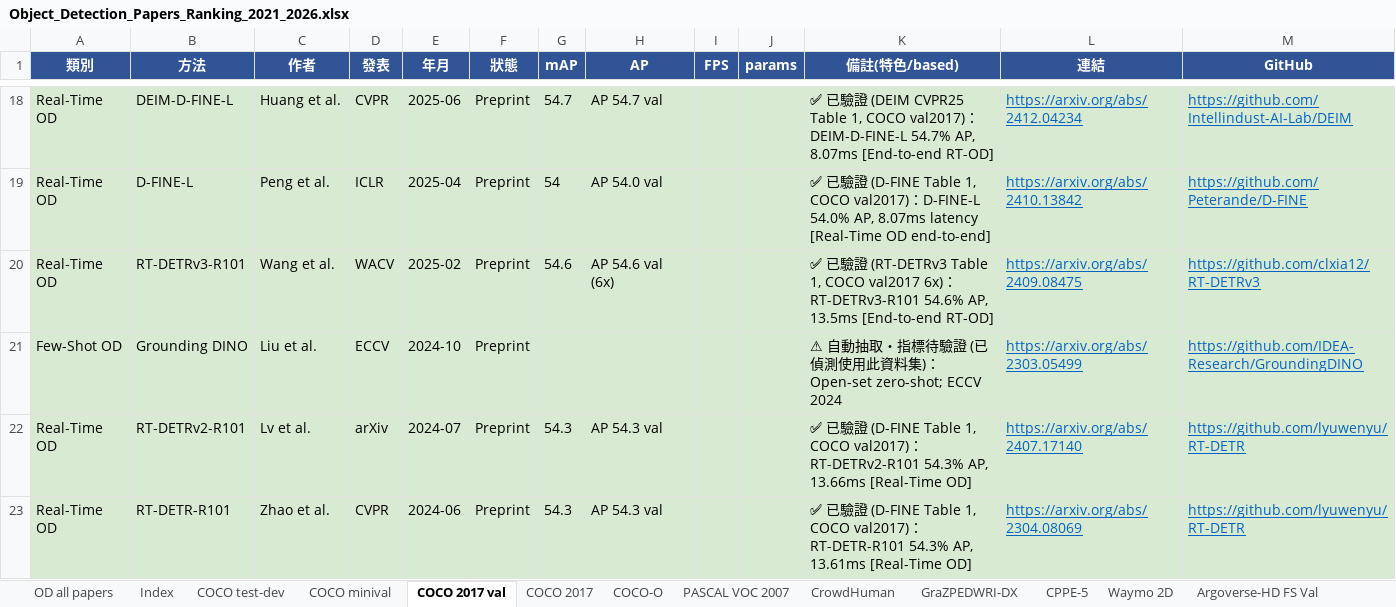
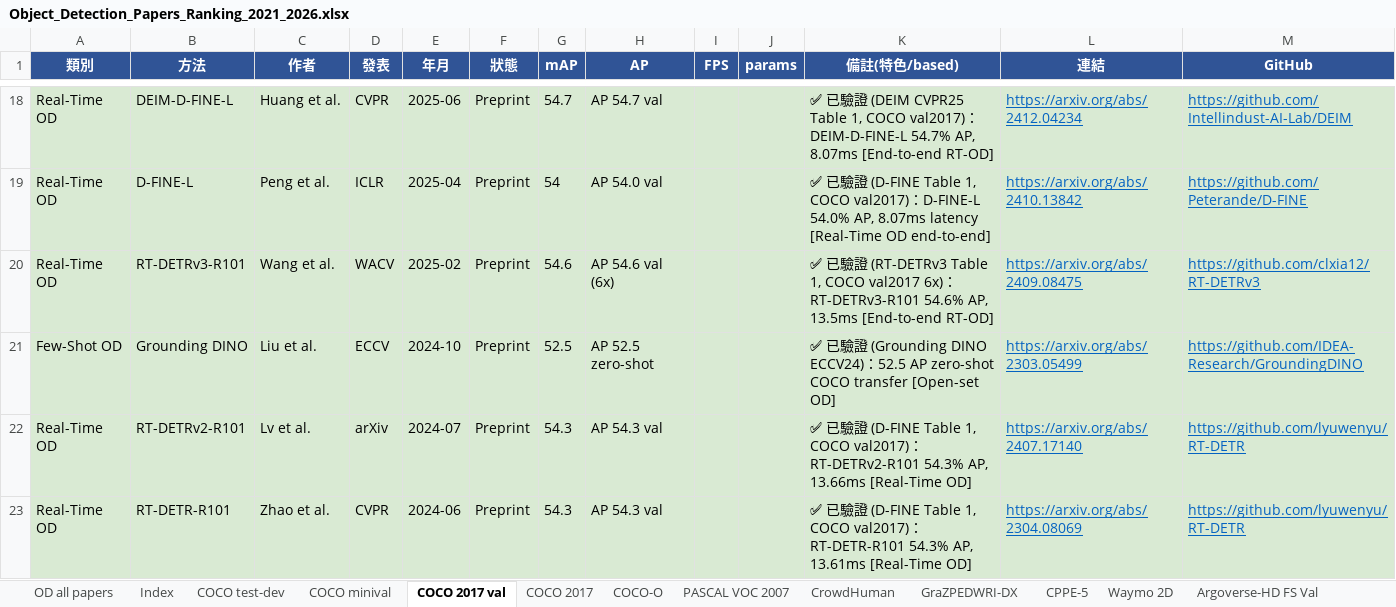
Before and after one commit to 112378074/NTUT-IVI-Lab--SOTA-Literature-Viewer, an Excel workbook: Object_Detection_Papers_Ranking_2021_2026.xlsx, sheet COCO 2017 val, drawn as a sheet; only a part is shown, gaps mark what is left out; values as stored, in another font and other column widths than the file's, no borders; the diff covers the shown part only; the diff names each change by its address in the sheet, - before the commit and + after, or states it on an @@ line.

```diff
--- a/Object_Detection_Papers_Ranking_2021_2026.xlsx (sheet COCO 2017 val)
+++ b/Object_Detection_Papers_Ranking_2021_2026.xlsx (sheet COCO 2017 val)
-G21 (mAP): (empty)
+G21 (mAP): 52.5
-H21 (AP): (empty)
+H21 (AP): AP 52.5 zero-shot
-K21 (備註(特色/based)): ⚠ 自動抽取・指標待驗證 (已偵測使用此資料集)：Open-set zero-shot; ECCV 2024
+K21 (備註(特色/based)): ✅ 已驗證 (Grounding DINO ECCV24)：52.5 AP zero-shot COCO transfer [Open-set OD]
```
Also changed, not shown: 6 edited cells elsewhere in this sheet, sheet PASCAL VOC 2007 15+5, 2 other files.
